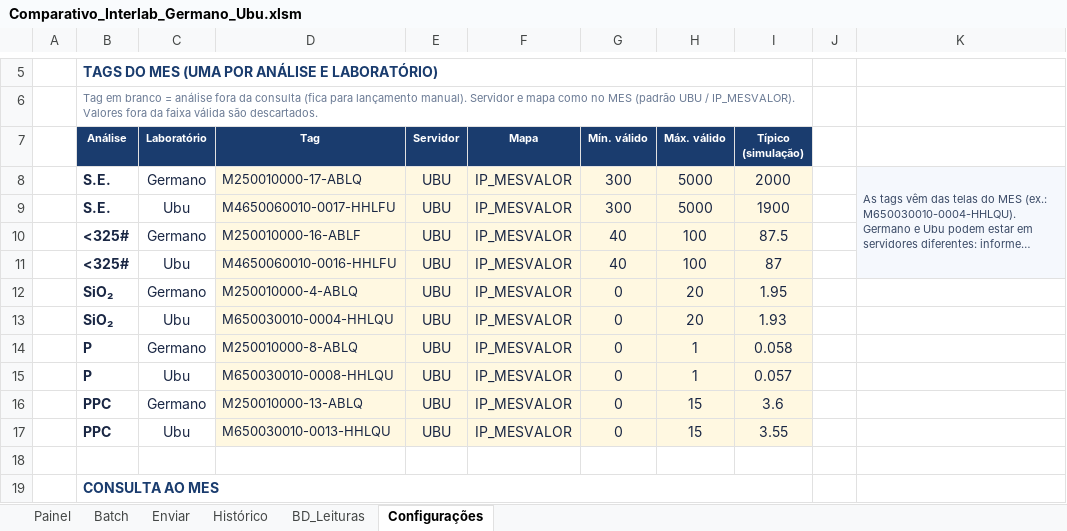
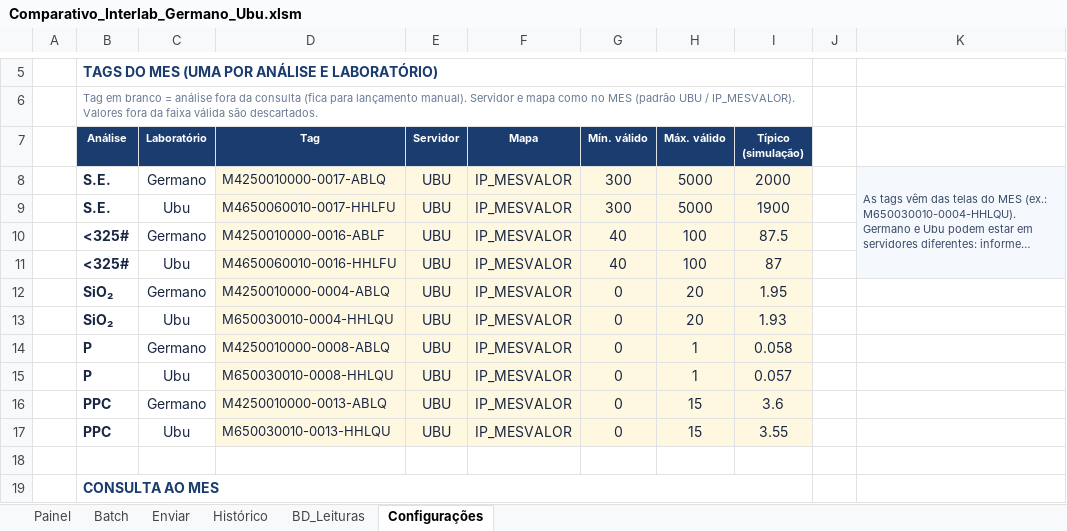
Before and after one commit to forl-felipe/lab-analise-mes, an Excel workbook: comparativo_interlab/Comparativo_Interlab_Germano_Ubu.xlsm, sheet Configurações, drawn as a sheet; only a part is shown, gaps mark what is left out; long unchanged cells end in …; values as stored, in another font and other column widths than the file's, no borders; charts and pictures not drawn; the diff names each change by its address in the sheet, - before the commit and + after, or states it on an @@ line.

```diff
--- a/comparativo_interlab/Comparativo_Interlab_Germano_Ubu.xlsm (sheet Configurações)
+++ b/comparativo_interlab/Comparativo_Interlab_Germano_Ubu.xlsm (sheet Configurações)
-D8 (Tag): M250010000-17-ABLQ
+D8 (Tag): M4250010000-0017-ABLQ
-D10 (Tag): M250010000-16-ABLF
+D10 (Tag): M4250010000-0016-ABLF
-D12 (Tag): M250010000-4-ABLQ
+D12 (Tag): M4250010000-0004-ABLQ
-D14 (Tag): M250010000-8-ABLQ
+D14 (Tag): M4250010000-0008-ABLQ
-D16 (Tag): M250010000-13-ABLQ
+D16 (Tag): M4250010000-0013-ABLQ
```
Also changed, not shown: sheet Batch, charts or pictures, 5 other files.
